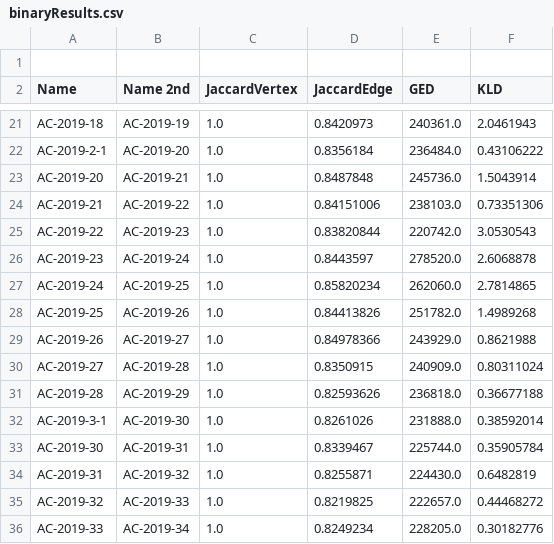
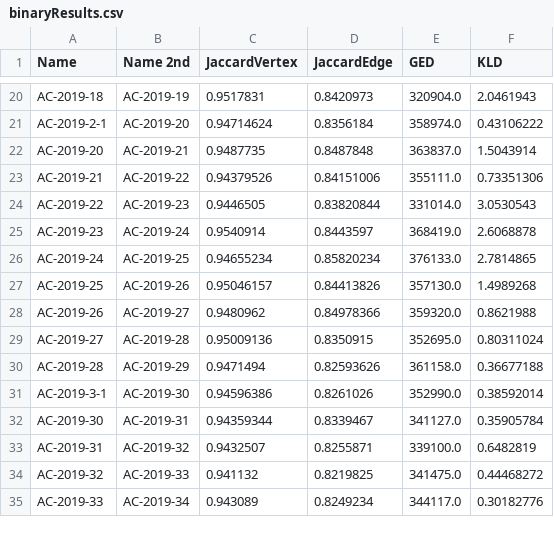
Before and after one commit to JustinMuecke/TemporalGraphDifferences, a CSV file: DiffernecesOfSummaries/Results/binaryResults.csv, drawn as a sheet; only a part is shown, gaps mark what is left out; removed rows and columns are numbered as before the commit, all else as after; the diff covers the shown part only; the diff names each change by its address in the sheet, - before the commit and + after, or states it on an @@ line.

```diff
--- a/DiffernecesOfSummaries/Results/binaryResults.csv
+++ b/DiffernecesOfSummaries/Results/binaryResults.csv
-row 1: (empty)
-C20 (JaccardVertex): 1.0
+C20 (JaccardVertex): 0.9517831
-E20 (GED): 240361.0
+E20 (GED): 320904.0
-C21 (JaccardVertex): 1.0
+C21 (JaccardVertex): 0.94714624
-E21 (GED): 236484.0
+E21 (GED): 358974.0
-C22 (JaccardVertex): 1.0
+C22 (JaccardVertex): 0.9487735
-E22 (GED): 245736.0
+E22 (GED): 363837.0
-C23 (JaccardVertex): 1.0
+C23 (JaccardVertex): 0.94379526
-E23 (GED): 238103.0
+E23 (GED): 355111.0
-C24 (JaccardVertex): 1.0
+C24 (JaccardVertex): 0.9446505
-E24 (GED): 220742.0
+E24 (GED): 331014.0
-C25 (JaccardVertex): 1.0
+C25 (JaccardVertex): 0.9540914
-E25 (GED): 278520.0
+E25 (GED): 368419.0
-C26 (JaccardVertex): 1.0
+C26 (JaccardVertex): 0.94655234
-E26 (GED): 262060.0
+E26 (GED): 376133.0
-C27 (JaccardVertex): 1.0
+C27 (JaccardVertex): 0.95046157
-E27 (GED): 251782.0
+E27 (GED): 357130.0
-C28 (JaccardVertex): 1.0
+C28 (JaccardVertex): 0.9480962
-E28 (GED): 243929.0
+E28 (GED): 359320.0
-C29 (JaccardVertex): 1.0
+C29 (JaccardVertex): 0.95009136
-E29 (GED): 240909.0
+E29 (GED): 352695.0
-C30 (JaccardVertex): 1.0
+C30 (JaccardVertex): 0.9471494
-E30 (GED): 236818.0
+E30 (GED): 361158.0
-C31 (JaccardVertex): 1.0
+C31 (JaccardVertex): 0.94596386
-E31 (GED): 231888.0
+E31 (GED): 352990.0
-C32 (JaccardVertex): 1.0
+C32 (JaccardVertex): 0.94359344
-E32 (GED): 225744.0
+E32 (GED): 341127.0
-C33 (JaccardVertex): 1.0
+C33 (JaccardVertex): 0.9432507
-E33 (GED): 224430.0
+E33 (GED): 339100.0
-C34 (JaccardVertex): 1.0
+C34 (JaccardVertex): 0.941132
-E34 (GED): 222657.0
+E34 (GED): 341475.0
-C35 (JaccardVertex): 1.0
+C35 (JaccardVertex): 0.943089
-E35 (GED): 228205.0
+E35 (GED): 344117.0
```
Also changed, not shown: 62 edited cells elsewhere in this file, 4 other files.
